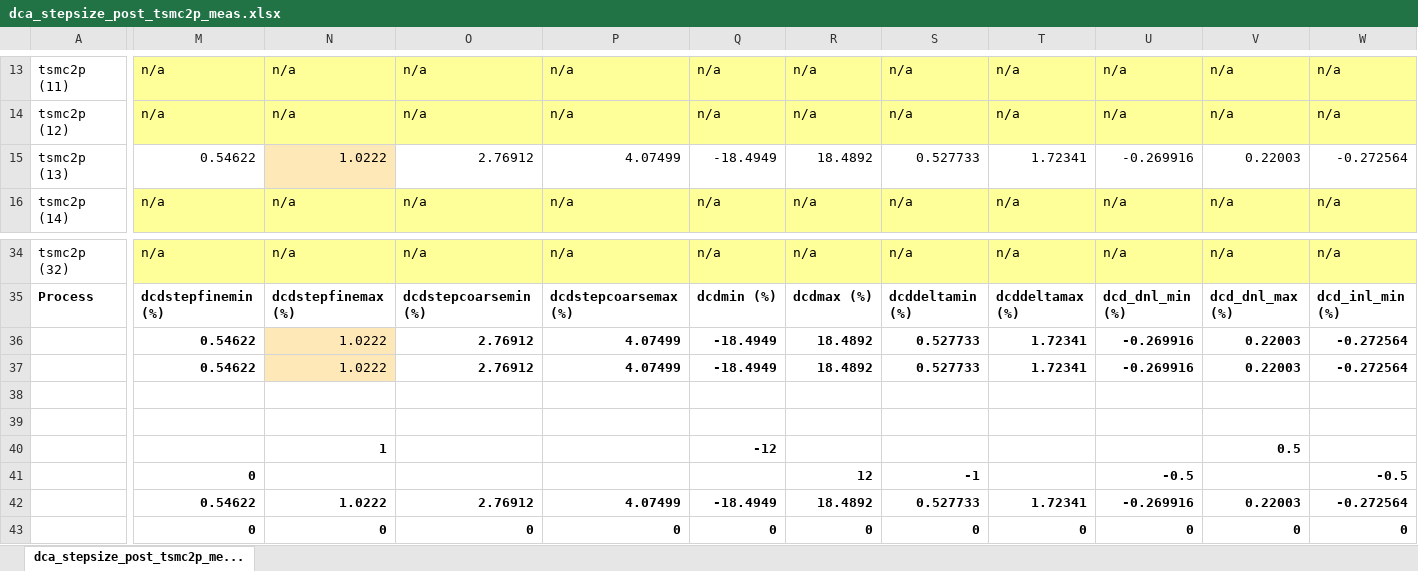
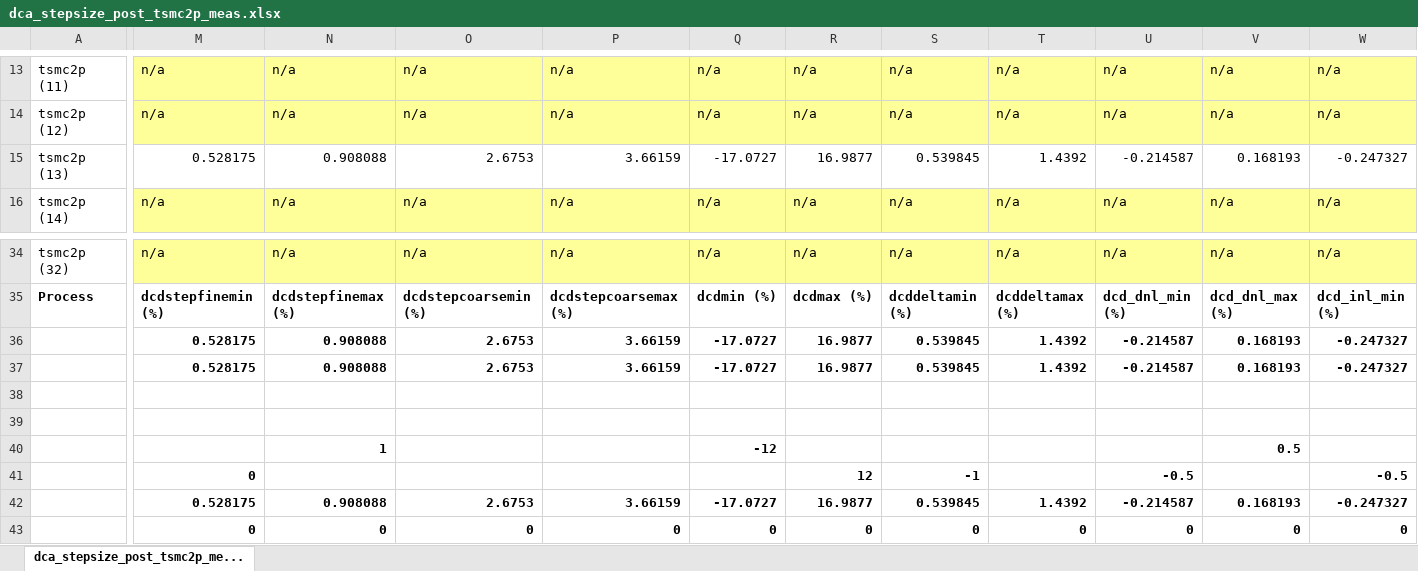
Before and after one commit to tien2032002/excel, an Excel workbook: dca_stepsize_post_tsmc2p_meas.xlsx, sheet dca_stepsize_post_tsmc2p_me..., drawn as a sheet; only a part is shown, gaps mark what is left out; values as stored, in another font and other column widths than the file's, no borders; removed rows and columns are numbered as before the commit, all else as after; rows hold the shown columns only; the diff covers the shown part only; the diff names each change by its address in the sheet, - before the commit and + after, or states it on an @@ line.

Commit message:
''

```diff
--- a/dca_stepsize_post_tsmc2p_meas.xlsx (sheet dca_stepsize_post_tsmc2p_me...)
+++ b/dca_stepsize_post_tsmc2p_meas.xlsx (sheet dca_stepsize_post_tsmc2p_me...)
-M15: 0.54622
+M15: 0.528175
-N15: 1.0222
+N15: 0.908088
-N15 fill: #FFE8B8
+N15 fill: none
-O15: 2.76912
+O15: 2.6753
-P15: 4.07499
+P15: 3.66159
-Q15: -18.4949
+Q15: -17.0727
-R15: 18.4892
+R15: 16.9877
-S15: 0.527733
+S15: 0.539845
-T15: 1.72341
+T15: 1.4392
-U15: -0.269916
+U15: -0.214587
-V15: 0.22003
+V15: 0.168193
-W15: -0.272564
+W15: -0.247327
-row 36:  | 0.54622 | 1.0222 | 2.76912 | 4.07499 | -18.4949 | 18.4892 | 0.527733 | 1.72341 | -0.269916 | 0.22003 | -0.272564
-row 37:  | 0.54622 | 1.0222 | 2.76912 | 4.07499 | -18.4949 | 18.4892 | 0.527733 | 1.72341 | -0.269916 | 0.22003 | -0.272564
+row 36:  | 0.528175 | 0.908088 | 2.6753 | 3.66159 | -17.0727 | 16.9877 | 0.539845 | 1.4392 | -0.214587 | 0.168193 | -0.247327
+row 37:  | 0.528175 | 0.908088 | 2.6753 | 3.66159 | -17.0727 | 16.9877 | 0.539845 | 1.4392 | -0.214587 | 0.168193 | -0.247327
-row 42:  | 0.54622 | 1.0222 | 2.76912 | 4.07499 | -18.4949 | 18.4892 | 0.527733 | 1.72341 | -0.269916 | 0.22003 | -0.272564
+row 42:  | 0.528175 | 0.908088 | 2.6753 | 3.66159 | -17.0727 | 16.9877 | 0.539845 | 1.4392 | -0.214587 | 0.168193 | -0.247327
```
Also changed, not shown: 71 edited cells elsewhere in this sheet.
